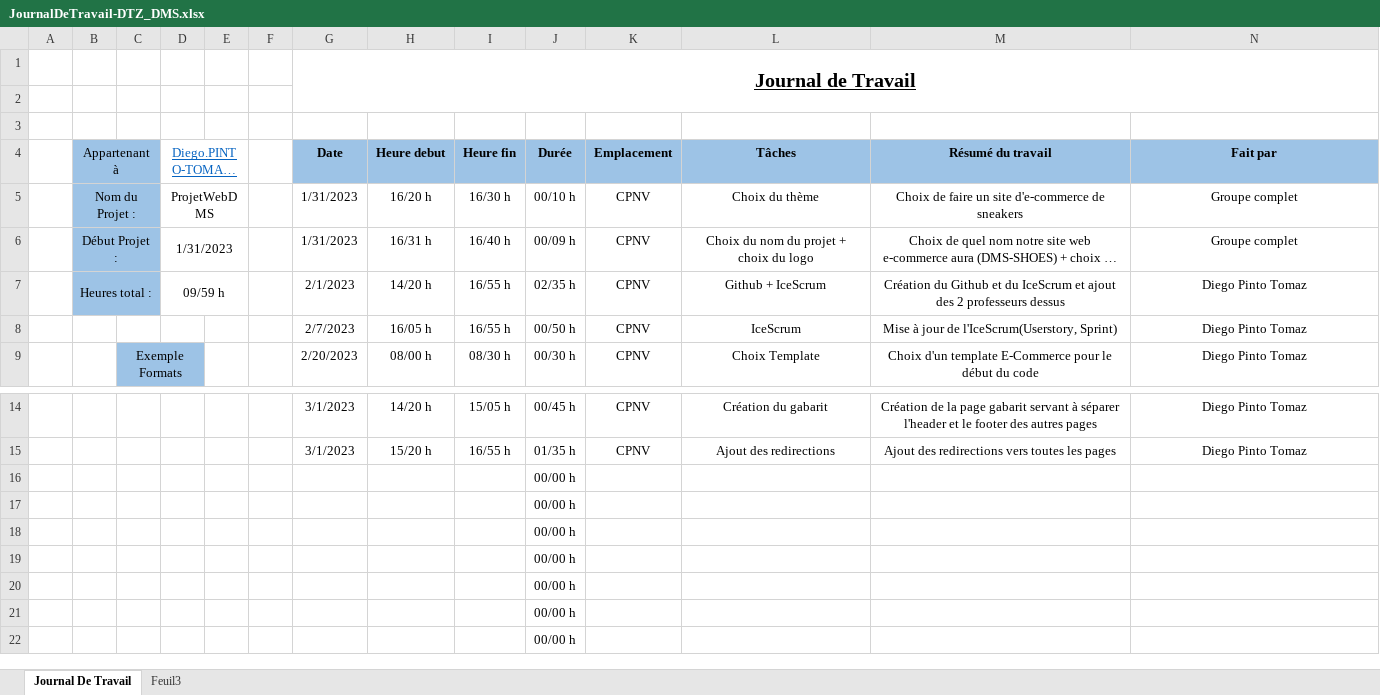
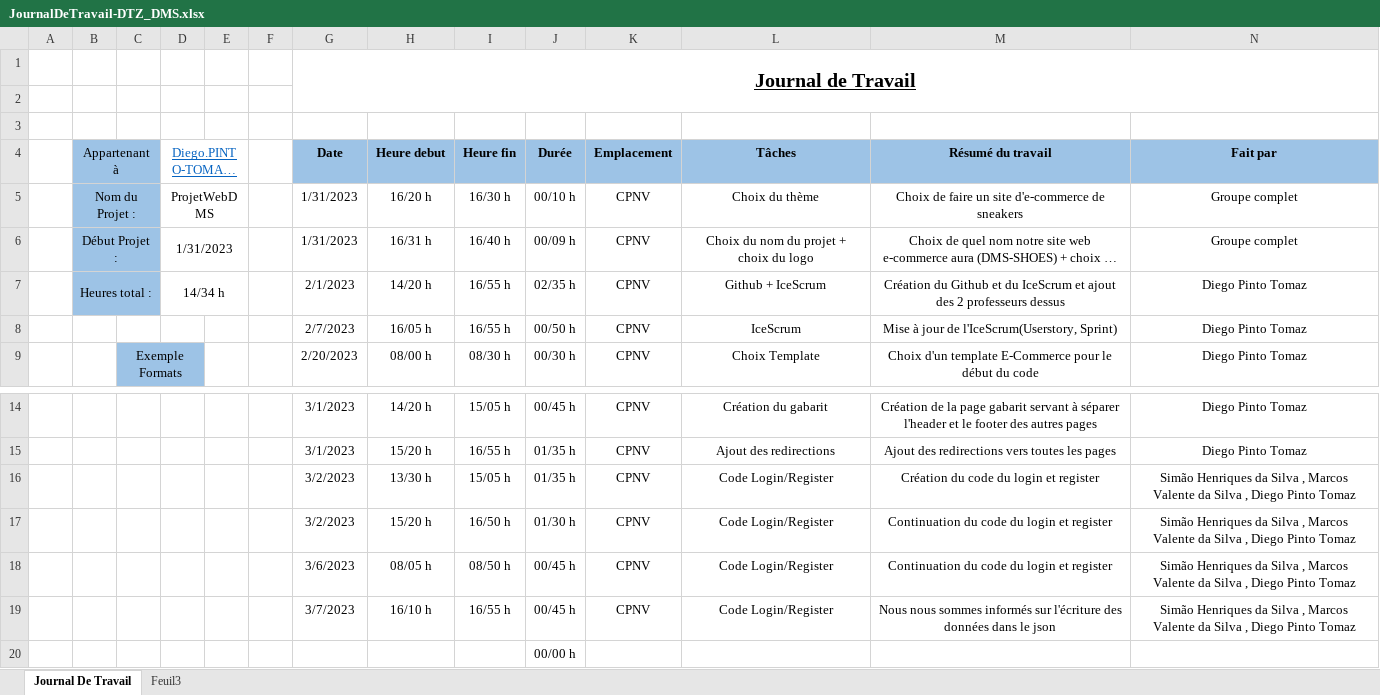
Before and after one commit to CPNV-Diego/ProjetWebDMS, an Excel workbook: Documentation/JournalDeTravail-DTZ_DMS.xlsx, sheet Journal De Travail, drawn as a sheet; only a part is shown, gaps mark what is left out; the shorter side is filled out with more unchanged rows; long unchanged cells end in …; values as stored, in another font and other column widths than the file's, no borders; table styles not drawn; removed rows and columns are numbered as before the commit, all else as after; the diff names each change by its address in the sheet, - before the commit and + after, or states it on an @@ line.

Commit message:
MAJ Journal de travail

```diff
--- a/Documentation/JournalDeTravail-DTZ_DMS.xlsx (sheet Journal De Travail)
+++ b/Documentation/JournalDeTravail-DTZ_DMS.xlsx (sheet Journal De Travail)
-D7 (Diego.PINTO-TOMAZ@cpnv.ch): 09/59 h
+D7 (Diego.PINTO-TOMAZ@cpnv.ch): 14/34 h
-row 16:  |  |  |  |  |  |  |  |  | 00/00 h
-row 17:  |  |  |  |  |  |  |  |  | 00/00 h
-row 18:  |  |  |  |  |  |  |  |  | 00/00 h
-row 19:  |  |  |  |  |  |  |  |  | 00/00 h
+row 16:  |  |  |  |  |  | 3/2/2023 | 13/30 h | 15/05 h | 01/35 h | CPNV | Code Login/Register | Création du code du login et register | Simão Henriques da Silva , Marcos Valente da Silva , Diego Pinto Tomaz
+row 17:  |  |  |  |  |  | 3/2/2023 | 15/20 h | 16/50 h | 01/30 h | CPNV | Code Login/Register | Continuation du code du login et register | Simão Henriques da Silva , Marcos Valente da Silva , Diego Pinto Tomaz
+row 18:  |  |  |  |  |  | 3/6/2023 | 08/05 h | 08/50 h | 00/45 h | CPNV | Code Login/Register | Continuation du code du login et register | Simão Henriques da Silva , Marcos Valente da Silva , Diego Pinto Tomaz
+row 19:  |  |  |  |  |  | 3/7/2023 | 16/10 h | 16/55 h | 00/45 h | CPNV | Code Login/Register | Nous nous sommes informés sur l'écriture des données dans le json | Simão Henriques da Silva , Marcos Valente da Silva , Diego Pinto Tomaz
```
Also changed, not shown: 2 other files.
